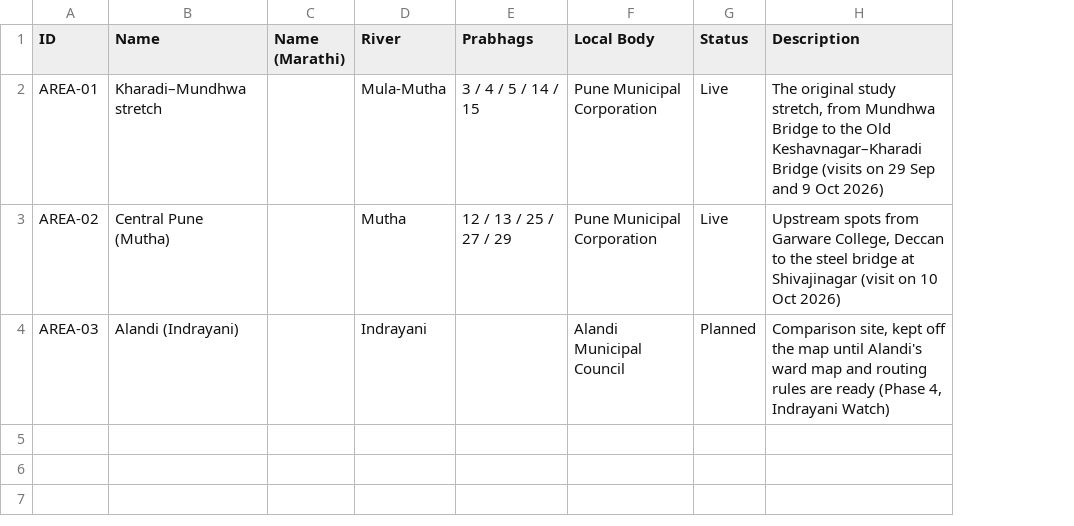
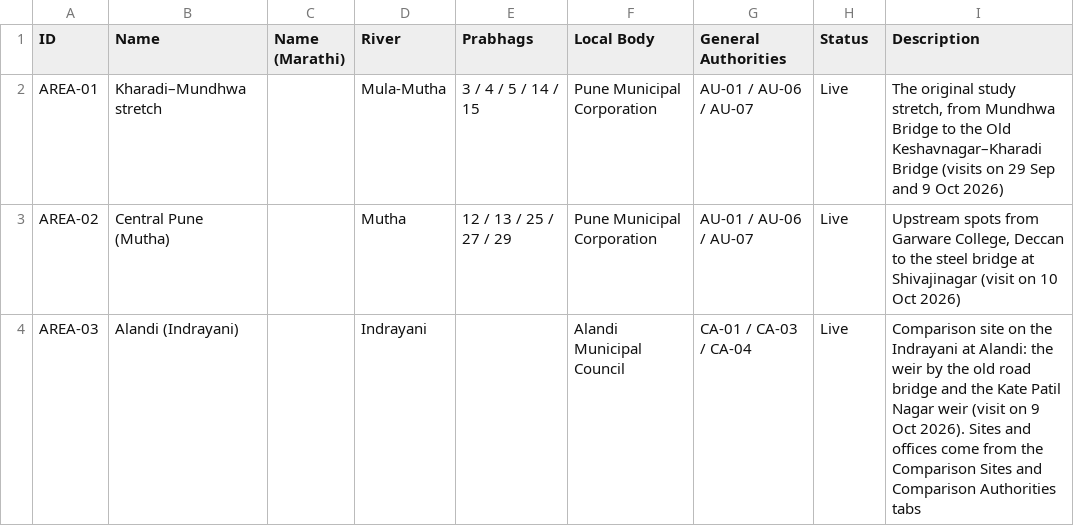
Before and after one commit to Pranav2188/water-pollution-silent-crisis, a CSV file: data/areas.csv, drawn as a sheet; addresses are those after the commit; the diff names each change by its address in the sheet, - before the commit and + after, or states it on an @@ line.

```diff
--- a/data/areas.csv
+++ b/data/areas.csv
+column G (General Authorities), rows 2-4: AU-01 / AU-06 / AU-07 | AU-01 / AU-06 / AU-07 | CA-01 / CA-03 / CA-04
-H4 (Status): Planned
+H4 (Status): Live
-I4 (Description): Comparison site, kept off the map until Alandi's ward map and routing rules are ready (Phase 4, Indrayani Watch)
+I4 (Description): Comparison site on the Indrayani at Alandi: the weir by the old road bridge and the Kate Patil Nagar weir (visit on 9 Oct 2026). Sites and offices come from the Comparison Sites and Comparison Authorities tabs
```
Also changed, not shown: 29 other files.
